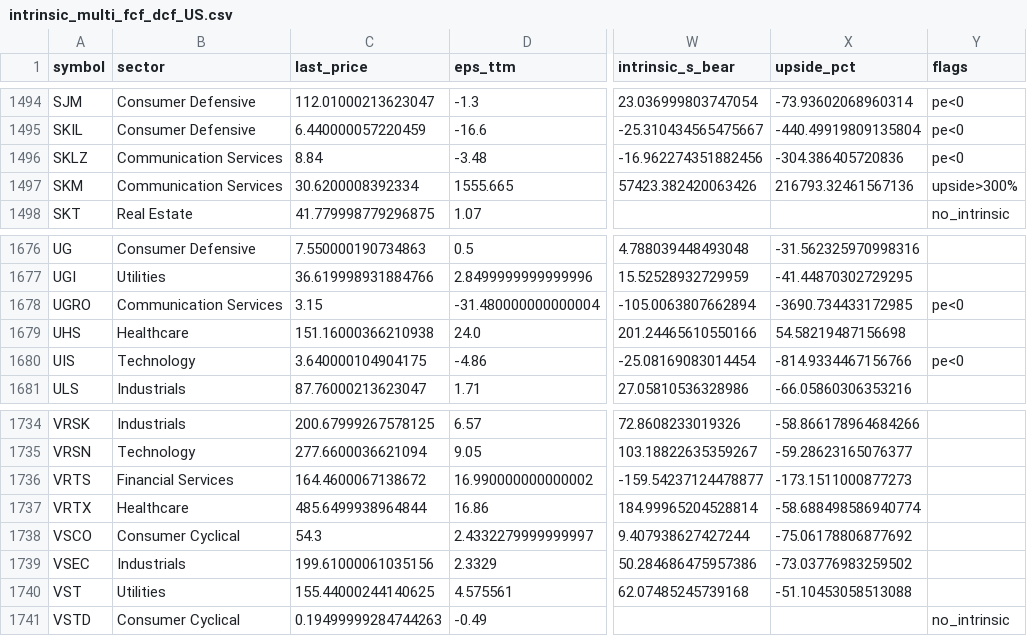
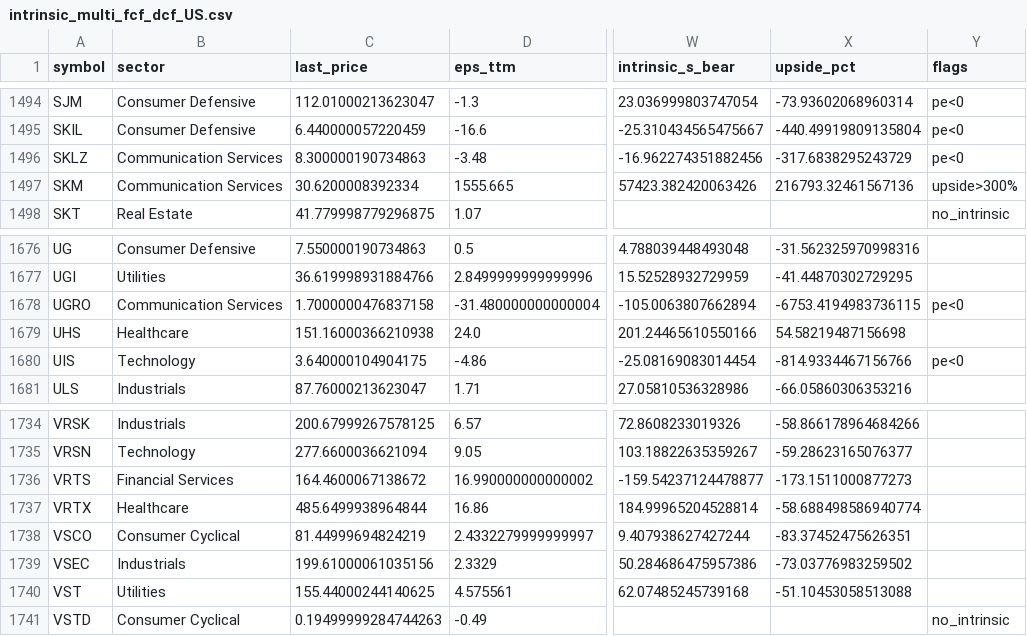
Before and after one commit to babeltechdev/thai-stock-data, a CSV file: intrinsic_multi_fcf_dcf_US.csv, drawn as a sheet; only a part is shown, gaps mark what is left out; the diff names each change by its address in the sheet, - before the commit and + after, or states it on an @@ line.

```diff
--- a/intrinsic_multi_fcf_dcf_US.csv
+++ b/intrinsic_multi_fcf_dcf_US.csv
-C1496 (last_price): 8.84
+C1496 (last_price): 8.300000190734863
-X1496 (upside_pct): -304.386405720836
+X1496 (upside_pct): -317.6838295243729
-C1678 (last_price): 3.15
+C1678 (last_price): 1.7000000476837158
-X1678 (upside_pct): -3690.734433172985
+X1678 (upside_pct): -6753.4194983736115
-C1738 (last_price): 54.3
+C1738 (last_price): 81.44999694824219
-X1738 (upside_pct): -75.06178806877692
+X1738 (upside_pct): -83.37452475626351
```
Also changed, not shown: consensus_targets_US.csv, intrinsic_values_TH_best.csv, 11 other files.
